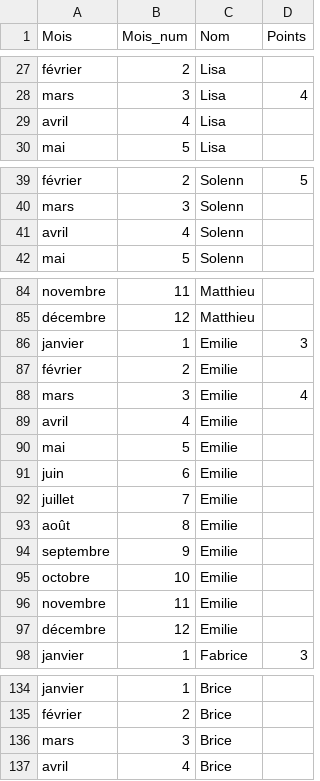
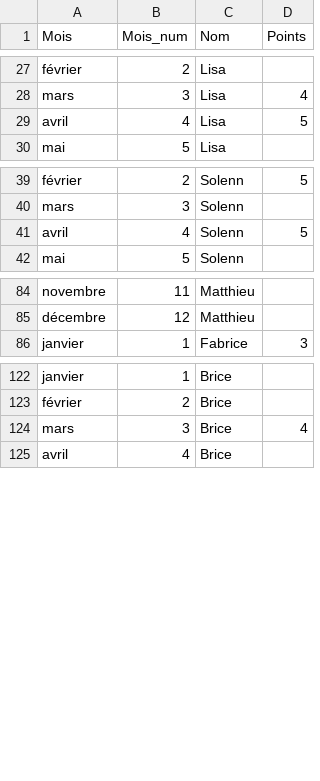
Before and after one commit to LafageDenis/CEN_Defis_10ans, a CSV file: csv/scores_defit_10ans.csv, drawn as a sheet; only a part is shown, gaps mark what is left out; the diff covers the shown part only.

Commit message:
Remove Emilie and add portraits

```diff
--- a/csv/scores_defit_10ans.csv
+++ b/csv/scores_defit_10ans.csv
@@ -28,3 +28,3 @@ février,2,Lisa,
 mars,3,Lisa,4
-avril,4,Lisa,
+avril,4,Lisa,5
 mai,5,Lisa,
@@ -40,3 +40,3 @@ février,2,Solenn,5
 mars,3,Solenn,
-avril,4,Solenn,
+avril,4,Solenn,5
 mai,5,Solenn,
@@ -85,14 +85,2 @@ novembre,11,Matthieu,
 décembre,12,Matthieu,
-janvier,1,Emilie,3
-février,2,Emilie,
-mars,3,Emilie,4
-avril,4,Emilie,
-mai,5,Emilie,
-juin,6,Emilie,
-juillet,7,Emilie,
-août,8,Emilie,
-septembre,9,Emilie,
-octobre,10,Emilie,
-novembre,11,Emilie,
-décembre,12,Emilie,
 janvier,1,Fabrice,3
@@ -135,3 +123,3 @@ janvier,1,Brice,
 février,2,Brice,
-mars,3,Brice,
+mars,3,Brice,4
 avril,4,Brice,
```
Also changed, not shown: 4 edited cells elsewhere in this file, 15 other files.
